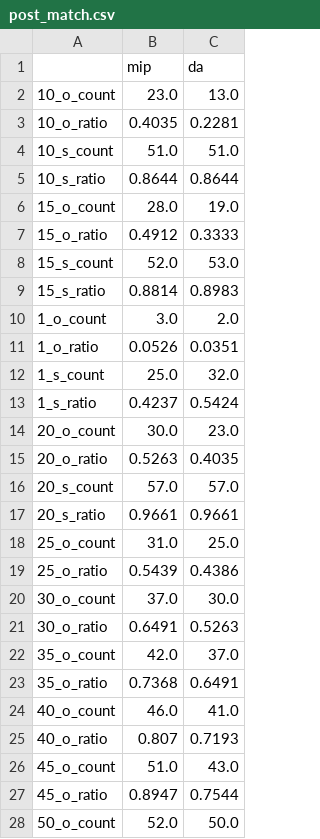
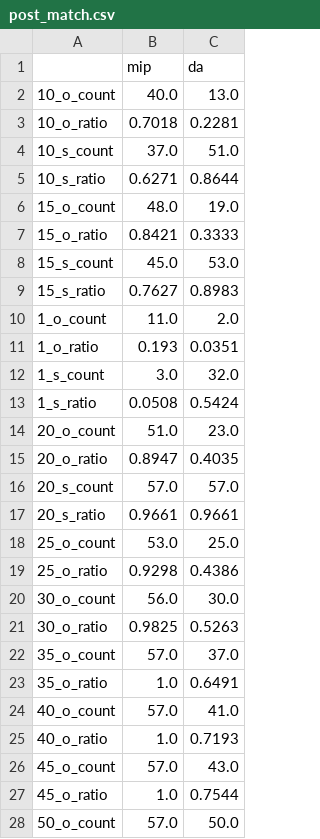
Before and after one commit to ieshaw/Dynamic_Manning, a CSV file: Code/Data/med/complete/results/post_match.csv, drawn as a sheet; only a part is shown; the diff covers the shown part only.

Commit message:
Settled for average pref match.

```diff
--- a/Code/Data/med/complete/results/post_match.csv
+++ b/Code/Data/med/complete/results/post_match.csv
@@ -1,28 +1,28 @@
 ,mip,da
-10_o_count,23.0,13.0
-10_o_ratio,0.4035,0.2281
-10_s_count,51.0,51.0
-10_s_ratio,0.8644,0.8644
-15_o_count,28.0,19.0
-15_o_ratio,0.4912,0.3333
-15_s_count,52.0,53.0
-15_s_ratio,0.8814,0.8983
-1_o_count,3.0,2.0
-1_o_ratio,0.0526,0.0351
-1_s_count,25.0,32.0
-1_s_ratio,0.4237,0.5424
-20_o_count,30.0,23.0
-20_o_ratio,0.5263,0.4035
+10_o_count,40.0,13.0
+10_o_ratio,0.7018,0.2281
+10_s_count,37.0,51.0
+10_s_ratio,0.6271,0.8644
+15_o_count,48.0,19.0
+15_o_ratio,0.8421,0.3333
+15_s_count,45.0,53.0
+15_s_ratio,0.7627,0.8983
+1_o_count,11.0,2.0
+1_o_ratio,0.193,0.0351
+1_s_count,3.0,32.0
+1_s_ratio,0.0508,0.5424
+20_o_count,51.0,23.0
+20_o_ratio,0.8947,0.4035
 20_s_count,57.0,57.0
 20_s_ratio,0.9661,0.9661
-25_o_count,31.0,25.0
-25_o_ratio,0.5439,0.4386
-30_o_count,37.0,30.0
-30_o_ratio,0.6491,0.5263
-35_o_count,42.0,37.0
-35_o_ratio,0.7368,0.6491
-40_o_count,46.0,41.0
-40_o_ratio,0.807,0.7193
-45_o_count,51.0,43.0
-45_o_ratio,0.8947,0.7544
-50_o_count,52.0,50.0
+25_o_count,53.0,25.0
+25_o_ratio,0.9298,0.4386
+30_o_count,56.0,30.0
+30_o_ratio,0.9825,0.5263
+35_o_count,57.0,37.0
+35_o_ratio,1.0,0.6491
+40_o_count,57.0,41.0
+40_o_ratio,1.0,0.7193
+45_o_count,57.0,43.0
+45_o_ratio,1.0,0.7544
+50_o_count,57.0,50.0
```
Also changed, not shown: 11 edited cells elsewhere in this file, Code/Data/cw/complete/results/X_mip.csv, Code/Data/cw/complete/results/post_match.csv, 20 other files.
